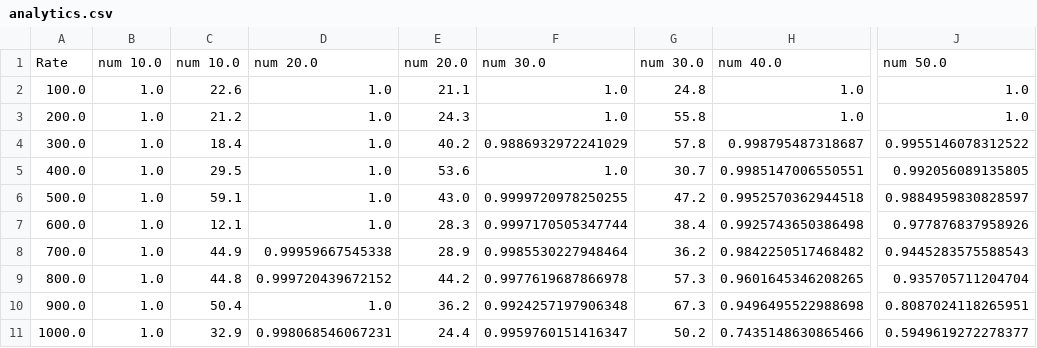
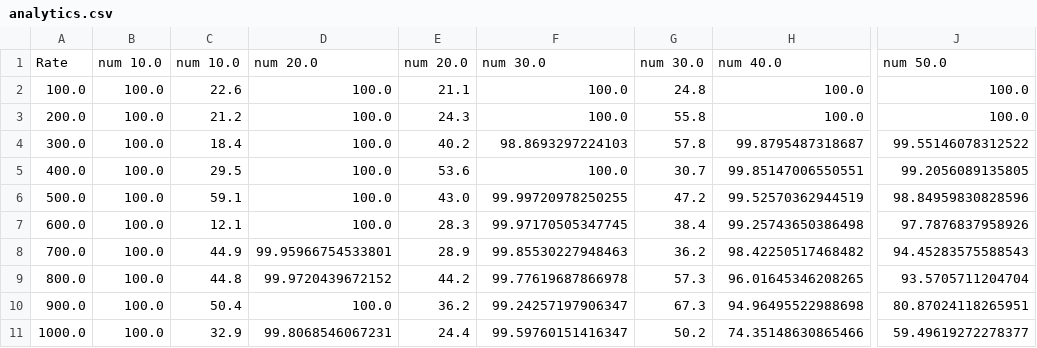
Before and after one commit to Linx83/Example, a CSV file: analytics.csv, drawn as a sheet; only a part is shown, gaps mark what is left out; the diff names each change by its address in the sheet, - before the commit and + after, or states it on an @@ line.

Commit message:
Update analytics.csv

```diff
--- a/analytics.csv
+++ b/analytics.csv
-B2:B11: 1.0
+B2:B11: 100.0
-D2:D7: 1.0
+D2:D7: 100.0
-F2:F3: 1.0
+F2:F3: 100.0
-H2:H3: 1.0
+H2:H3: 100.0
-J2:J3: 1.0
+J2:J3: 100.0
-F4: 0.9886932972241029
+F4: 98.8693297224103
-H4: 0.998795487318687
+H4: 99.8795487318687
-J4: 0.9955146078312522
+J4: 99.55146078312522
-F5: 1.0
+F5: 100.0
-H5: 0.9985147006550551
+H5: 99.85147006550551
-J5: 0.992056089135805
+J5: 99.2056089135805
-F6: 0.9999720978250255
+F6: 99.99720978250255
-H6: 0.9952570362944518
+H6: 99.52570362944519
-J6: 0.9884959830828597
+J6: 98.84959830828596
-F7: 0.9997170505347744
+F7: 99.97170505347745
-H7: 0.9925743650386498
+H7: 99.25743650386498
-J7: 0.977876837958926
+J7: 97.7876837958926
-D8: 0.99959667545338
+D8: 99.95966754533801
-F8: 0.9985530227948464
+F8: 99.85530227948463
-H8: 0.9842250517468482
+H8: 98.42250517468482
-J8: 0.9445283575588543
+J8: 94.45283575588543
-D9: 0.999720439672152
+D9: 99.9720439672152
-F9: 0.9977619687866978
+F9: 99.77619687866978
-H9: 0.9601645346208265
+H9: 96.01645346208265
-J9: 0.935705711204704
+J9: 93.5705711204704
-D10: 1.0
+D10: 100.0
-F10: 0.9924257197906348
+F10: 99.24257197906347
-H10: 0.9496495522988698
+H10: 94.96495522988698
-J10: 0.8087024118265951
+J10: 80.87024118265951
-D11: 0.998068546067231
+D11: 99.8068546067231
-F11: 0.9959760151416347
+F11: 99.59760151416347
-H11: 0.7435148630865466
+H11: 74.35148630865466
-J11: 0.5949619272278377
+J11: 59.49619272278377
```
